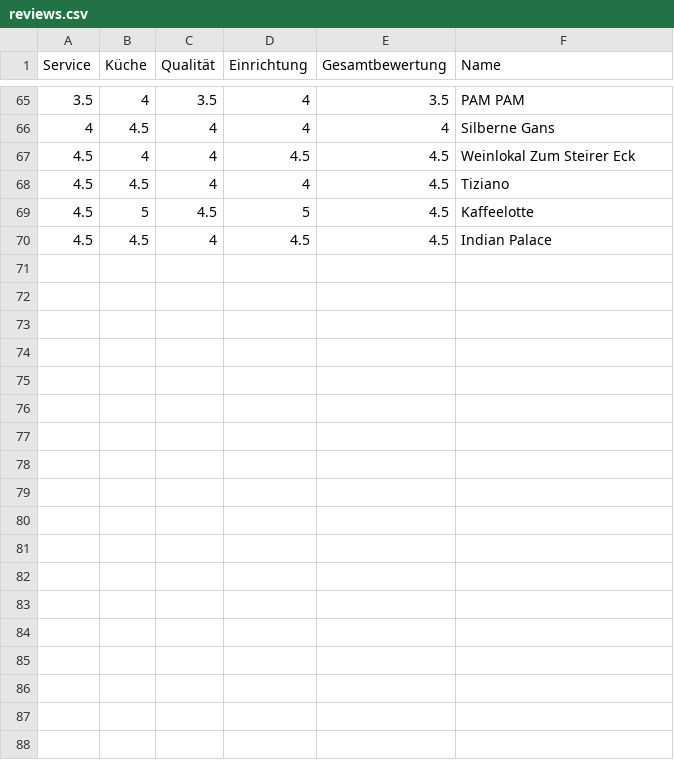
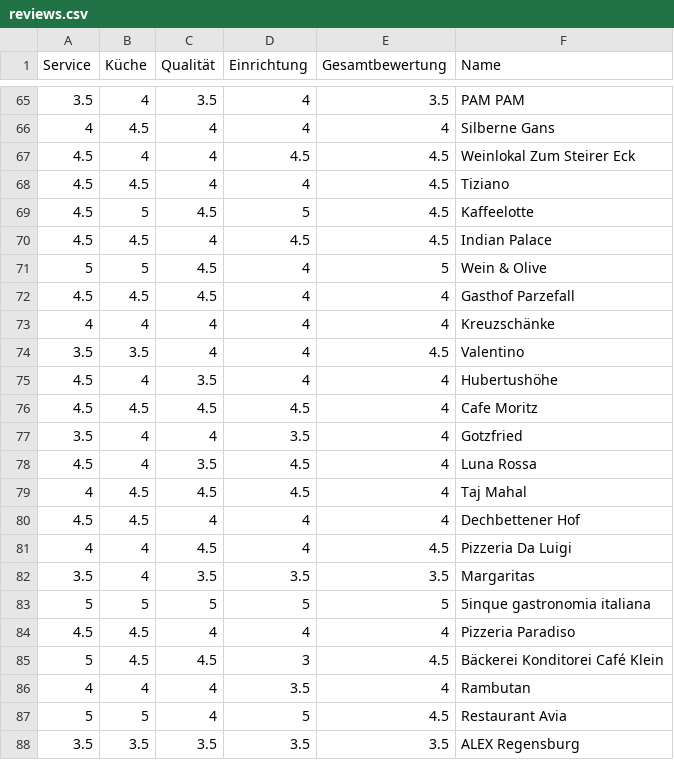
Before and after one commit to dramsauer/InformationssystemeSS17, a CSV file: reviews.csv, drawn as a sheet; only a part is shown, gaps mark what is left out.

Commit message:
Collecting Regensburg restaurant reviews - Page 4

```diff
--- a/reviews.csv
+++ b/reviews.csv
@@ -70 +70,19 @@ Service,Küche,Qualität,Einrichtung,Gesamtbewertung,Name
 4.5,4.5,4,4.5,4.5,Indian Palace
+5,5,4.5,4,5,Wein & Olive
+4.5,4.5,4.5,4,4,Gasthof Parzefall
+4,4,4,4,4,Kreuzschänke
+3.5,3.5,4,4,4.5,Valentino
+4.5,4,3.5,4,4,Hubertushöhe
+4.5,4.5,4.5,4.5,4,Cafe Moritz
+3.5,4,4,3.5,4,Gotzfried
+4.5,4,3.5,4.5,4,Luna Rossa
+4,4.5,4.5,4.5,4,Taj Mahal
+4.5,4.5,4,4,4,Dechbettener Hof
+4,4,4.5,4,4.5,Pizzeria Da Luigi
+3.5,4,3.5,3.5,3.5,Margaritas
+5,5,5,5,5,5inque gastronomia italiana
+4.5,4.5,4,4,4,Pizzeria Paradiso
+5,4.5,4.5,3,4.5,Bäckerei Konditorei Café Klein
+4,4,4,3.5,4,Rambutan
+5,5,4,5,4.5,Restaurant Avia
+3.5,3.5,3.5,3.5,3.5,ALEX Regensburg
```
